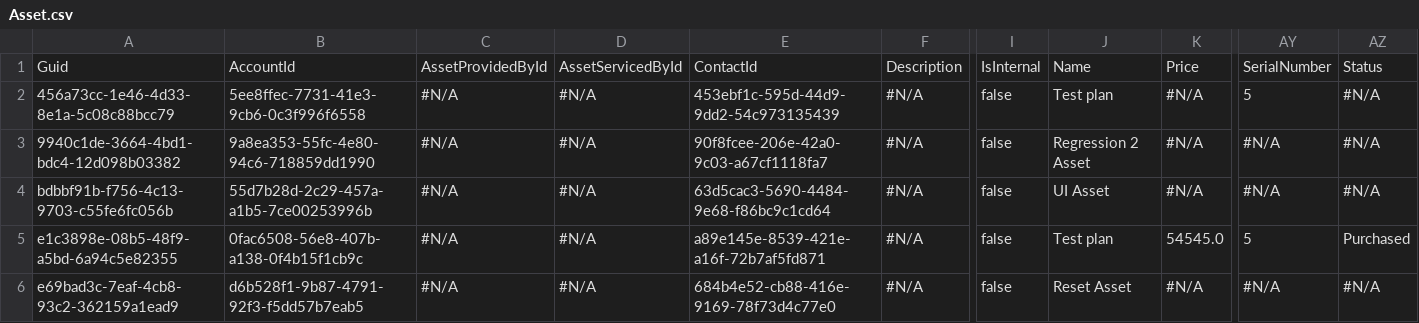
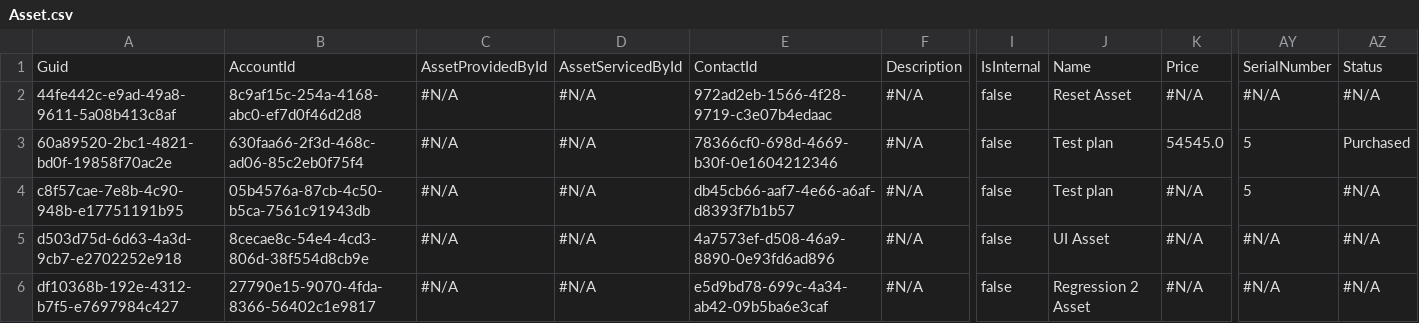
Before and after one commit to prodlytestuser/CPQTest18, a CSV file: Asset.csv, drawn as a sheet; only a part is shown, gaps mark what is left out; the diff names each change by its address in the sheet, - before the commit and + after, or states it on an @@ line.

```diff
--- a/Asset.csv
+++ b/Asset.csv
-A2: 456a73cc-1e46-4d33-8e1a-5c08c88bcc79
+A2: 44fe442c-e9ad-49a8-9611-5a08b413c8af
-B2: 5ee8ffec-7731-41e3-9cb6-0c3f996f6558
+B2: 8c9af15c-254a-4168-abc0-ef7d0f46d2d8
-E2: 453ebf1c-595d-44d9-9dd2-54c973135439
+E2: 972ad2eb-1566-4f28-9719-c3e07b4edaac
-J2: Test plan
+J2: Reset Asset
-AY2: 5
+AY2: #N/A
-A3: 9940c1de-3664-4bd1-bdc4-12d098b03382
+A3: 60a89520-2bc1-4821-bd0f-19858f70ac2e
-B3: 9a8ea353-55fc-4e80-94c6-718859dd1990
+B3: 630faa66-2f3d-468c-ad06-85c2eb0f75f4
-E3: 90f8fcee-206e-42a0-9c03-a67cf1118fa7
+E3: 78366cf0-698d-4669-b30f-0e1604212346
-J3: Regression 2 Asset
+J3: Test plan
-K3: #N/A
+K3: 54545.0
-AY3:AY4: #N/A
+AY3:AY4: 5
-AZ3: #N/A
+AZ3: Purchased
-A4: bdbbf91b-f756-4c13-9703-c55fe6fc056b
+A4: c8f57cae-7e8b-4c90-948b-e17751191b95
-B4: 55d7b28d-2c29-457a-a1b5-7ce00253996b
+B4: 05b4576a-87cb-4c50-b5ca-7561c91943db
-E4: 63d5cac3-5690-4484-9e68-f86bc9c1cd64
+E4: db45cb66-aaf7-4e66-a6af-d8393f7b1b57
-J4: UI Asset
+J4: Test plan
-A5: e1c3898e-08b5-48f9-a5bd-6a94c5e82355
+A5: d503d75d-6d63-4a3d-9cb7-e2702252e918
-B5: 0fac6508-56e8-407b-a138-0f4b15f1cb9c
+B5: 8cecae8c-54e4-4cd3-806d-38f554d8cb9e
-E5: a89e145e-8539-421e-a16f-72b7af5fd871
+E5: 4a7573ef-d508-46a9-8890-0e93fd6ad896
-J5: Test plan
+J5: UI Asset
-K5: 54545.0
+K5: #N/A
-AY5: 5
+AY5: #N/A
-AZ5: Purchased
+AZ5: #N/A
-A6: e69bad3c-7eaf-4cb8-93c2-362159a1ead9
+A6: df10368b-192e-4312-b7f5-e7697984c427
-B6: d6b528f1-9b87-4791-92f3-f5dd57b7eab5
+B6: 27790e15-9070-4fda-8366-56402c1e9817
-E6: 684b4e52-cb88-416e-9169-78f73d4c77e0
+E6: e5d9bd78-699c-4a34-ab42-09b5ba6e3caf
-J6: Reset Asset
+J6: Regression 2 Asset
```
Also changed, not shown: Account.csv, Case.csv, 3 other files.
